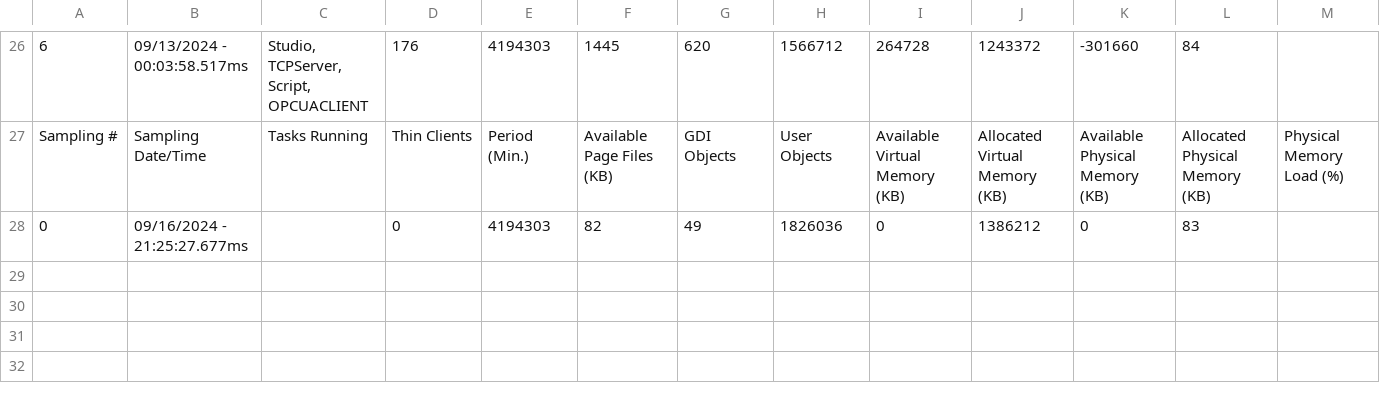
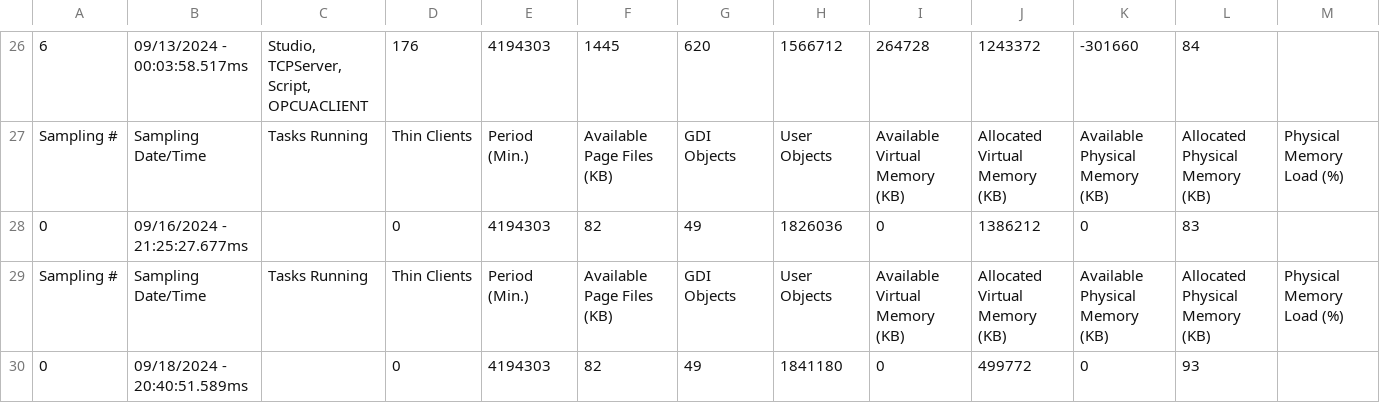
Before and after one commit to lacsed/SED-ICS-Security-Sandbox, a CSV file: SCADA/IndustrialPlantSimulation/Web/Dump/MemoryLog.csv, drawn as a sheet; only a part is shown, gaps mark what is left out; the diff names each change by its address in the sheet, - before the commit and + after, or states it on an @@ line.

```diff
--- a/SCADA/IndustrialPlantSimulation/Web/Dump/MemoryLog.csv
+++ b/SCADA/IndustrialPlantSimulation/Web/Dump/MemoryLog.csv
+row 29: Sampling # | Sampling Date/Time | Tasks Running | Thin Clients | Period (Min.) | Available Page Files (KB) | GDI Objects | User Objects | Available Virtual Memory (KB) | Allocated Virtual Memory (KB) | Available Physical Memory (KB) | Allocated Physical Memory (KB) | Physical Memory Load (%)
+row 30: 0 | 09/18/2024 - 20:40:51.589ms |  | 0 | 4194303 | 82 | 49 | 1841180 | 0 | 499772 | 0 | 93
```
Also changed, not shown: 26 other files.
